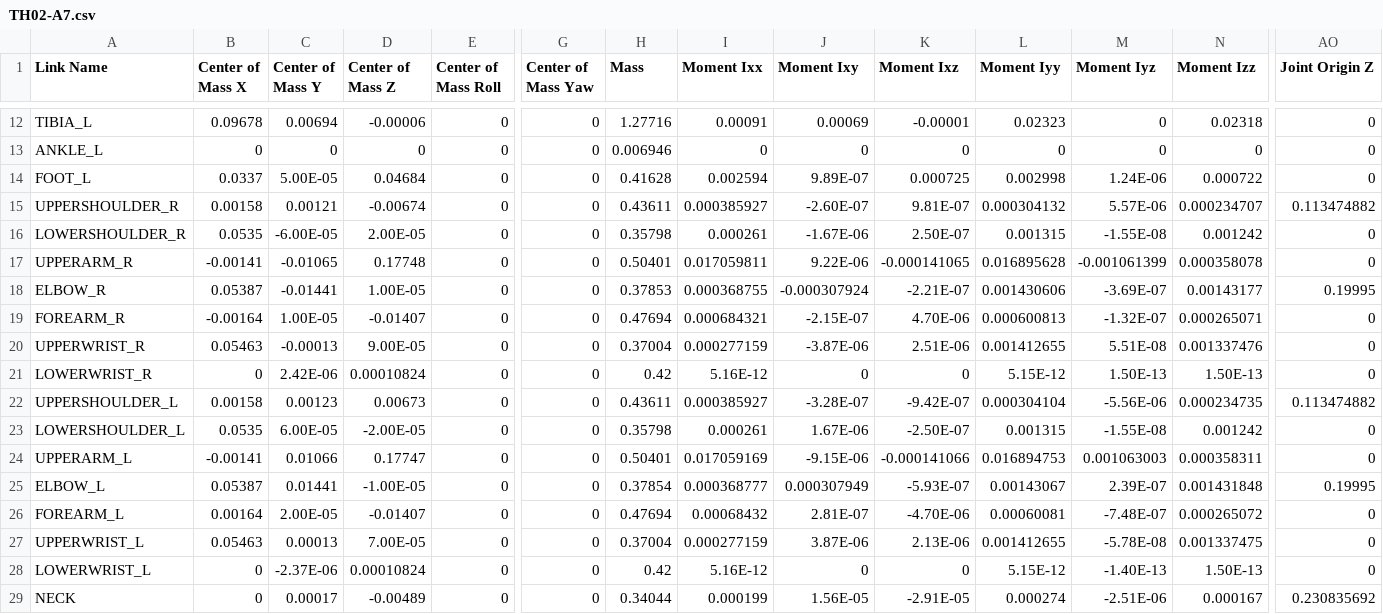
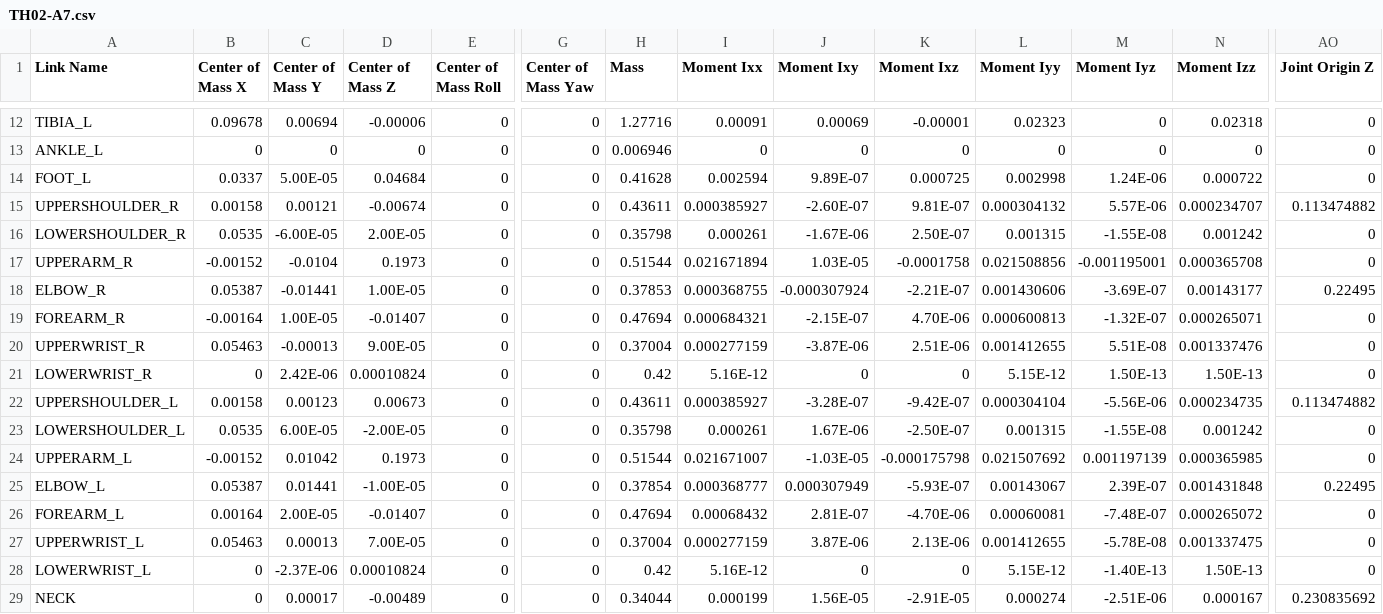
Before and after one commit to Westwood-Robotics/THEMIS-Simulation-Model, a CSV file: TH02-A7/urdf/TH02-A7.csv, drawn as a sheet; only a part is shown, gaps mark what is left out; the diff names each change by its address in the sheet, - before the commit and + after, or states it on an @@ line.

Commit message:
Update UpperArm model and data

```diff
--- a/TH02-A7/urdf/TH02-A7.csv
+++ b/TH02-A7/urdf/TH02-A7.csv
-B17 (Center of Mass X): -0.00141
+B17 (Center of Mass X): -0.00152
-C17 (Center of Mass Y): -0.01065
+C17 (Center of Mass Y): -0.0104
-D17 (Center of Mass Z): 0.17748
+D17 (Center of Mass Z): 0.1973
-H17 (Mass): 0.50401
+H17 (Mass): 0.51544
-I17 (Moment Ixx): 0.017059811
+I17 (Moment Ixx): 0.021671894
-J17 (Moment Ixy): 9.22E-06
+J17 (Moment Ixy): 1.03E-05
-K17 (Moment Ixz): -0.000141065
+K17 (Moment Ixz): -0.0001758
-L17 (Moment Iyy): 0.016895628
+L17 (Moment Iyy): 0.021508856
-M17 (Moment Iyz): -0.001061399
+M17 (Moment Iyz): -0.001195001
-N17 (Moment Izz): 0.000358078
+N17 (Moment Izz): 0.000365708
-AO18 (Joint Origin Z): 0.19995
+AO18 (Joint Origin Z): 0.22495
-B24 (Center of Mass X): -0.00141
+B24 (Center of Mass X): -0.00152
-C24 (Center of Mass Y): 0.01066
+C24 (Center of Mass Y): 0.01042
-D24 (Center of Mass Z): 0.17747
+D24 (Center of Mass Z): 0.1973
-H24 (Mass): 0.50401
+H24 (Mass): 0.51544
-I24 (Moment Ixx): 0.017059169
+I24 (Moment Ixx): 0.021671007
-J24 (Moment Ixy): -9.15E-06
+J24 (Moment Ixy): -1.03E-05
-K24 (Moment Ixz): -0.000141066
+K24 (Moment Ixz): -0.000175798
-L24 (Moment Iyy): 0.016894753
+L24 (Moment Iyy): 0.021507692
-M24 (Moment Iyz): 0.001063003
+M24 (Moment Iyz): 0.001197139
-N24 (Moment Izz): 0.000358311
+N24 (Moment Izz): 0.000365985
-AO25 (Joint Origin Z): 0.19995
+AO25 (Joint Origin Z): 0.22495
```
Also changed, not shown: 7 other files.
